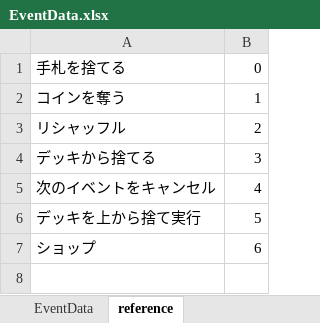
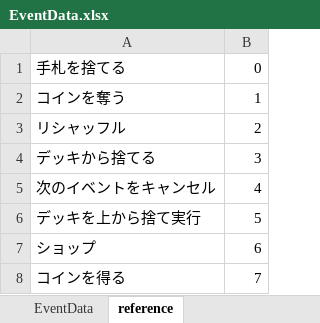
Before and after one commit to zundamoon/Droad, an Excel workbook: Assets/Resources/MasterData/EventData.xlsx, sheet reference, drawn as a sheet; values as stored, in another font and other column widths than the file's, no borders; the diff names each change by its address in the sheet, - before the commit and + after, or states it on an @@ line.

```diff
--- a/Assets/Resources/MasterData/EventData.xlsx (sheet reference)
+++ b/Assets/Resources/MasterData/EventData.xlsx (sheet reference)
+row 8: コインを得る | 7
```
Also changed, not shown: sheet EventData, 20 other files.
